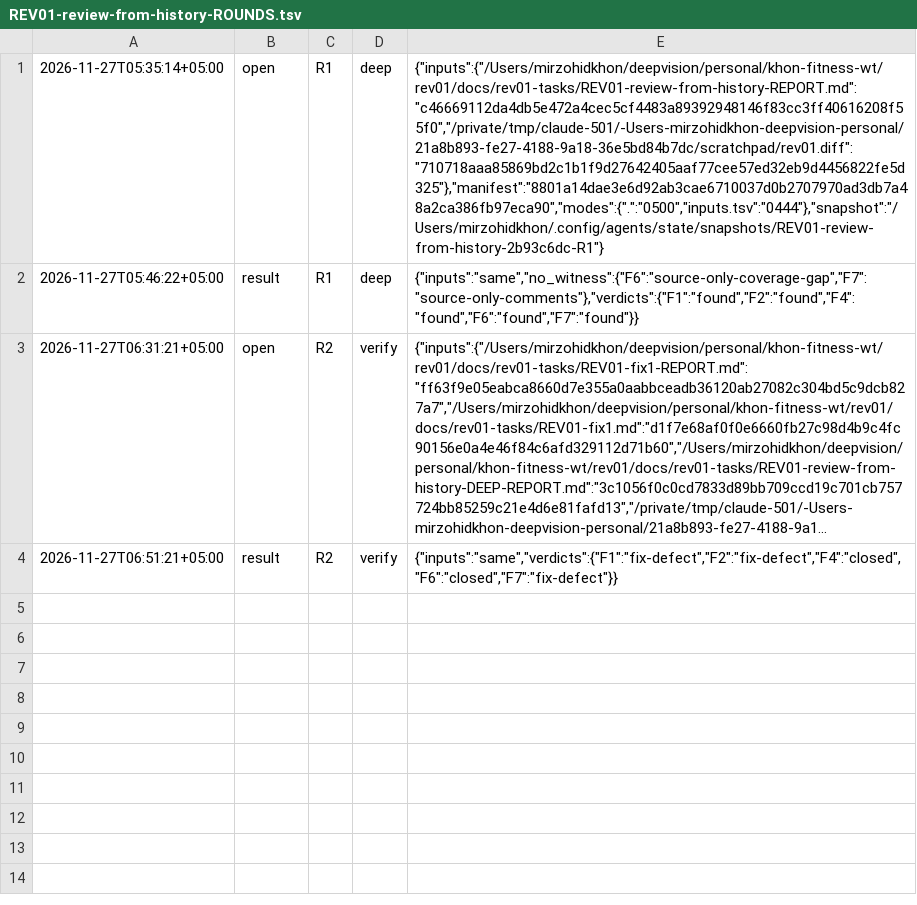
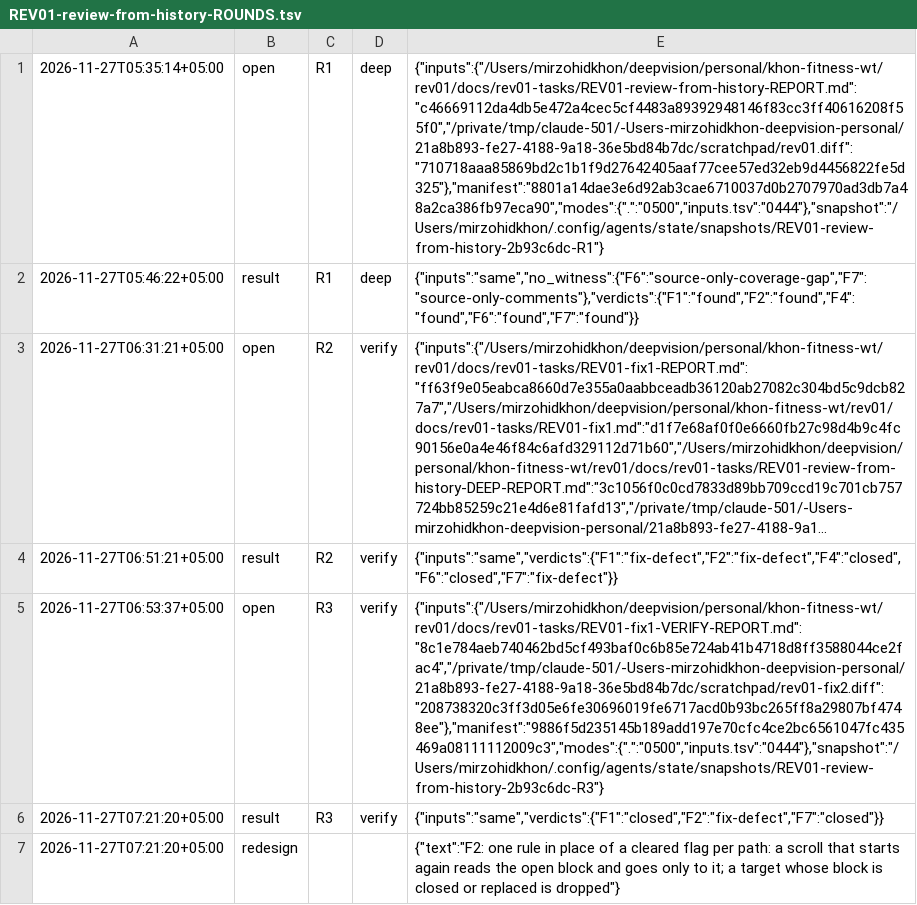
Before and after one commit to ulugkhujayev/khon-fitness, a TSV file: docs/rev01-tasks/REV01-review-from-history-ROUNDS.tsv, drawn as a sheet; long unchanged cells end in …; the diff names each change by its address in the sheet, - before the commit and + after, or states it on an @@ line.

Commit message:
Record the second verify round of the Review row

```diff
--- a/docs/rev01-tasks/REV01-review-from-history-ROUNDS.tsv
+++ b/docs/rev01-tasks/REV01-review-from-history-ROUNDS.tsv
+row 5: 2026-11-27T06:53:37+05:00 | open | R3 | verify | {"inputs":{"/Users/mirzohidkhon/deepvision/personal/khon-fitness-wt/rev01/docs/rev01-tasks/REV01-fix1-VERIFY-REPORT.md":"8c1e784aeb740462bd5cf493baf0c6b85e724ab41b4718d8ff3588044ce2fac4","/private/tmp/claude-501/-Users-mirzohidkhon-deepvision-personal/21a8b893-fe27-4188-9a18-36e5bd84b7dc/scratchpad/rev01-fix2.diff":"208738320c3ff3d05e6fe30696019fe6717acd0b93bc265ff8a29807bf4748ee"},"manifest":"9886f5d235145b189add197e70cfc4ce2bc6561047fc435469a08111112009c3","modes":{".":"0500","inputs.tsv":"0444"},"snapshot":"/Users/mirzohidkhon/.config/agents/state/snapshots/REV01-review-from-history-2b93c6dc-R3"}
+row 6: 2026-11-27T07:21:20+05:00 | result | R3 | verify | {"inputs":"same","verdicts":{"F1":"closed","F2":"fix-defect","F7":"closed"}}
+row 7: 2026-11-27T07:21:20+05:00 | redesign |  |  | {"text":"F2: one rule in place of a cleared flag per path: a scroll that starts again reads the open block and goes only to it; a target whose block is closed or replaced is dropped"}
```
Also changed, not shown: 1 other file.
